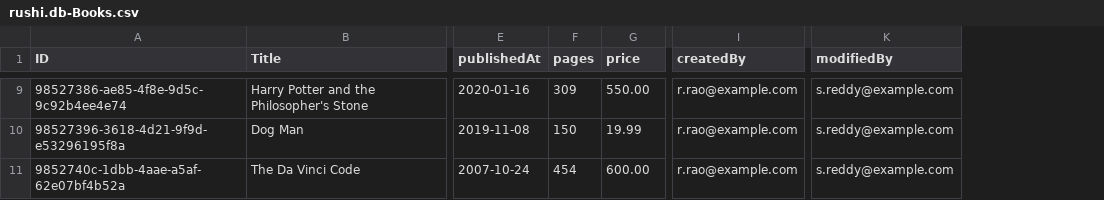
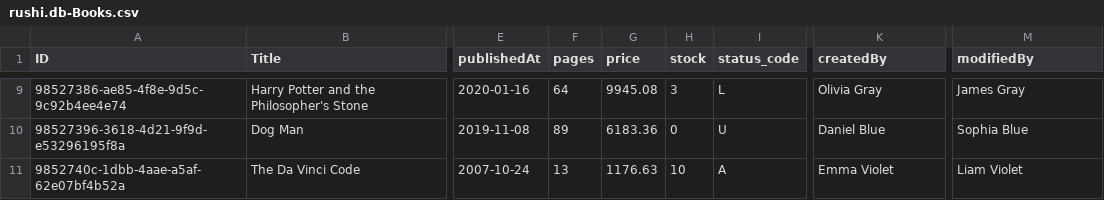
Before and after one commit to rachapallirushikesh/BookStoreApp, a CSV file: db/data/rushi.db-Books.csv, drawn as a sheet; only a part is shown, gaps mark what is left out; addresses are those after the commit; the diff covers the shown part only; the diff names each change by its address in the sheet, - before the commit and + after, or states it on an @@ line.

```diff
--- a/db/data/rushi.db-Books.csv
+++ b/db/data/rushi.db-Books.csv
+column H (stock), rows 9-11: 3 | 0 | 10
+column I (status_code), rows 9-11: L | U | A
-F9 (pages): 309
+F9 (pages): 64
-G9 (price): 550.00
+G9 (price): 9945.08
-K9 (createdBy): r.rao@example.com
+K9 (createdBy): Olivia Gray
-M9 (modifiedBy): s.reddy@example.com
+M9 (modifiedBy): James Gray
-F10 (pages): 150
+F10 (pages): 89
-G10 (price): 19.99
+G10 (price): 6183.36
-K10 (createdBy): r.rao@example.com
+K10 (createdBy): Daniel Blue
-M10 (modifiedBy): s.reddy@example.com
+M10 (modifiedBy): Sophia Blue
-F11 (pages): 454
+F11 (pages): 13
-G11 (price): 600.00
+G11 (price): 1176.63
-K11 (createdBy): r.rao@example.com
+K11 (createdBy): Emma Violet
-M11 (modifiedBy): s.reddy@example.com
+M11 (modifiedBy): Liam Violet
```
Also changed, not shown: 28 edited cells elsewhere in this file, 14 other files.
